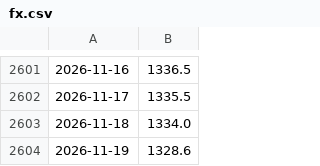
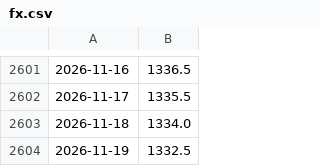
Before and after one commit to woomyongkyun/fear-index, a CSV file: data/fx.csv, drawn as a sheet; only a part is shown, gaps mark what is left out.

```diff
--- a/data/fx.csv
+++ b/data/fx.csv
@@ -2603,2 +2603,2 @@
 2026-11-18,1334.0
-2026-11-19,1328.6
+2026-11-19,1332.5
```
Also changed, not shown: data/index.csv, data/raw.csv, 1 other file.
